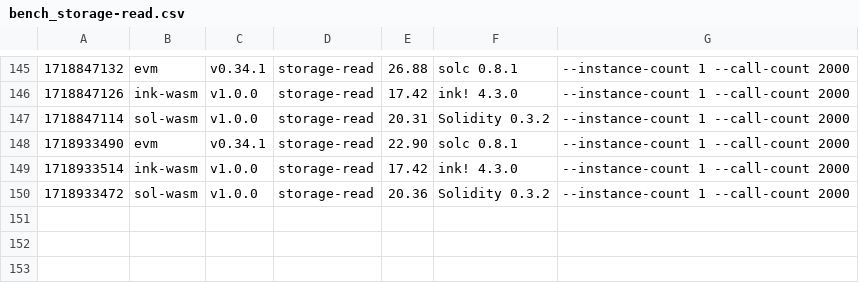
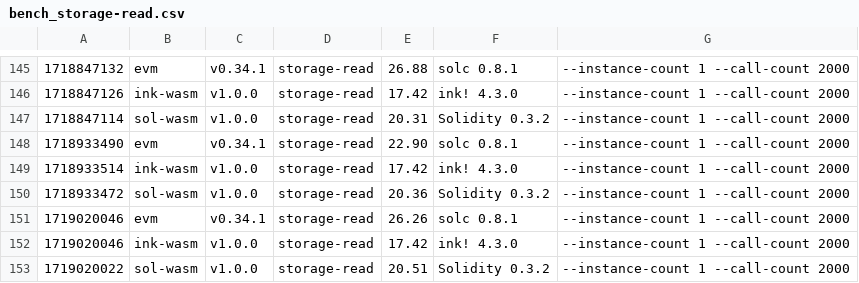
Before and after one commit to paritytech/smart-bench, a CSV file: bench_storage-read.csv, drawn as a sheet; only a part is shown, gaps mark what is left out.

```diff
--- a/bench_storage-read.csv
+++ b/bench_storage-read.csv
@@ -150 +150,4 @@
 1718933472, sol-wasm, v1.0.0, storage-read, 20.36, Solidity 0.3.2, --instance-count 1 --call-count 2000
+1719020046, evm, v0.34.1, storage-read, 26.26, solc 0.8.1, --instance-count 1 --call-count 2000
+1719020046, ink-wasm, v1.0.0, storage-read, 17.42, ink! 4.3.0, --instance-count 1 --call-count 2000
+1719020022, sol-wasm, v1.0.0, storage-read, 20.51, Solidity 0.3.2, --instance-count 1 --call-count 2000
```
Also changed, not shown: bench_erc20.csv, bench_flipper.csv, 7 other files.
